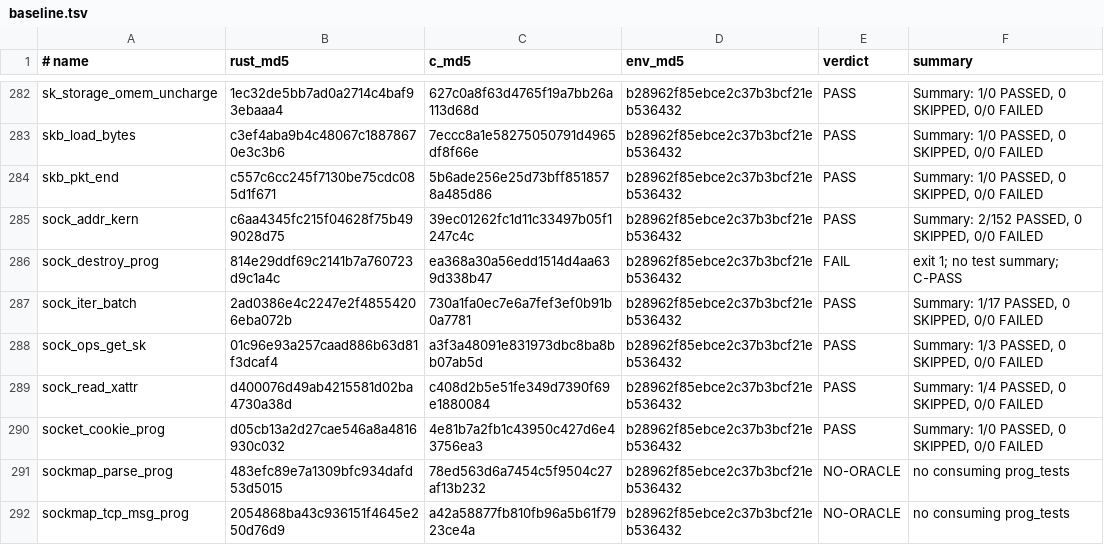
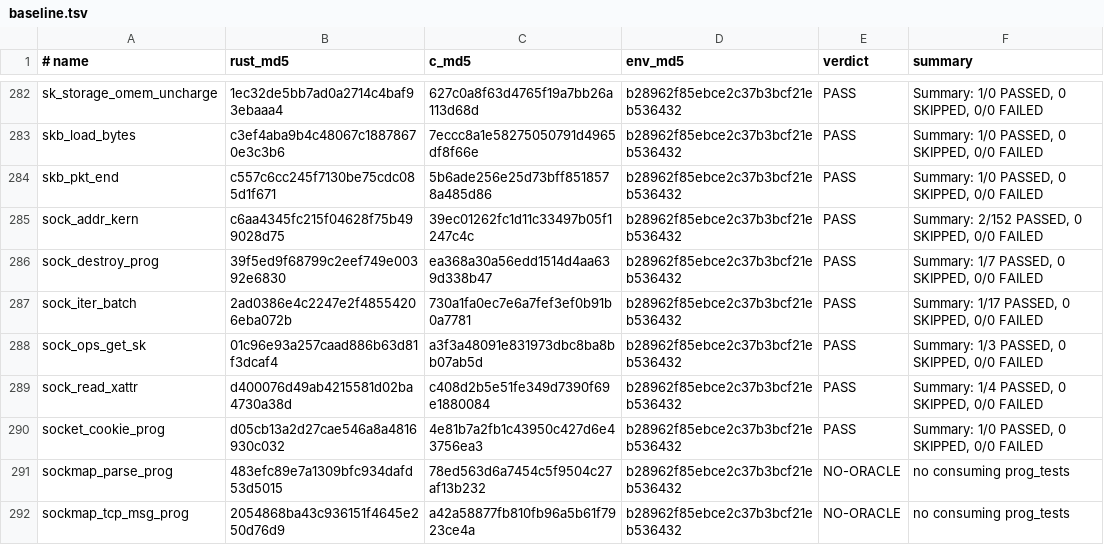
Before and after one commit to prozak/rust-selftests, a TSV file: qemu/gate/baseline.tsv, drawn as a sheet; only a part is shown, gaps mark what is left out.

```diff
--- a/qemu/gate/baseline.tsv
+++ b/qemu/gate/baseline.tsv
@@ -285,3 +285,3 @@ skb_pkt_end	c557c6cc245f7130be75cdc085d1f671	5b6ade256e25d73bff8518578a485d86	b2
 sock_addr_kern	c6aa4345fc215f04628f75b499028d75	39ec01262fc1d11c33497b05f1247c4c	b28962f85ebce2c37b3bcf21eb536432	PASS	Summary: 2/152 PASSED, 0 SKIPPED, 0/0 FAILED
-sock_destroy_prog	814e29ddf69c2141b7a760723d9c1a4c	ea368a30a56edd1514d4aa639d338b47	b28962f85ebce2c37b3bcf21eb536432	FAIL	exit 1; no test summary; C-PASS
+sock_destroy_prog	39f5ed9f68799c2eef749e00392e6830	ea368a30a56edd1514d4aa639d338b47	b28962f85ebce2c37b3bcf21eb536432	PASS	Summary: 1/7 PASSED, 0 SKIPPED, 0/0 FAILED
 sock_iter_batch	2ad0386e4c2247e2f48554206eba072b	730a1fa0ec7e6a7fef3ef0b91b0a7781	b28962f85ebce2c37b3bcf21eb536432	PASS	Summary: 1/17 PASSED, 0 SKIPPED, 0/0 FAILED
```
Also changed, not shown: equiv/results/baseline.tsv, 1 other file.
